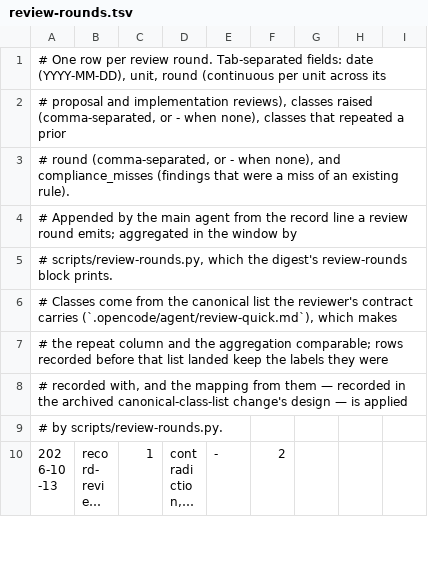
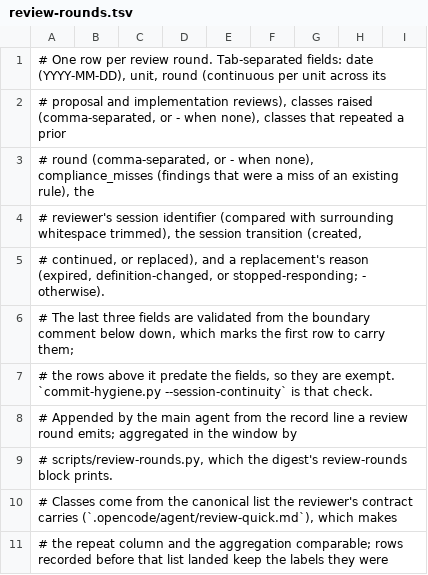
Before and after one commit to aanbrn/axon-showcase, a TSV file: docs/review-rounds.tsv, drawn as a sheet; only a part is shown; the shorter side is filled out with more unchanged rows; long unchanged cells end in …; the diff covers the shown part only.

Commit message:
track-review-session-continuity: record the reviewer's session, and check its continuity
The review gate required the main agent to continue a reviewer's session across
`review-quick` rounds, but the requirement was a decision bullet rather than a step, and
`docs/review-rounds.tsv` recorded no session -- so a loop that started a fresh session
every round was indistinguishable from one that continued, and nothing failed when a
session was restarted for no reason.

This adopts the parked idea rather than redesigning the loop. The review-gate procedure's
step 3 becomes a reviewer-session preflight: create the reviewer's session on the unit's
first round with a fresh invocation and retain the identifier it returns; on every later
round pass that saved identifier as the invocation's session-continuation parameter, never
a fresh invocation relabelled as a continuation; compare the identifier the invocation
returns with the one you saved and stop the round on a difference; and replace only after
a continuation attempt produced one of the recovery cases, recording the reason and both
identifiers. The ledger's rows gain three appended fields (the identifier, the transition,
and a replacement's reason) validated from a boundary comment down by a new
`commit-hygiene.py --session-continuity` mode, run as `verifyReviewSessionContinuity` in
`check`, with twenty focused cases. A row above the boundary must carry the pre-fields
width, so moving the marker past a row cannot exempt it silently.

The execution-level comparison is the load-bearing half: the ledger validates what a row
says, never how the session it names was obtained, so a fresh invocation recorded with the
saved identifier would otherwise satisfy it.

Review: twenty quick rounds in one continued session, plus a deep review the routing made
REQUIRED -- whose should-fix was the unenforced boundary position. The capture merged three
rules into existing AGENTS.md bullets and corrected the same over-narrow wording in the
config's design rule.

```diff
--- a/docs/review-rounds.tsv
+++ b/docs/review-rounds.tsv
@@ -2,3 +2,7 @@
 # proposal and implementation reviews), classes raised (comma-separated, or - when none), classes that repeated a prior
-# round (comma-separated, or - when none), and compliance_misses (findings that were a miss of an existing rule).
+# round (comma-separated, or - when none), compliance_misses (findings that were a miss of an existing rule), the
+# reviewer's session identifier (compared with surrounding whitespace trimmed), the session transition (created,
+# continued, or replaced), and a replacement's reason (expired, definition-changed, or stopped-responding; - otherwise).
+# The last three fields are validated from the boundary comment below down, which marks the first row to carry them;
+# the rows above it predate the fields, so they are exempt. `commit-hygiene.py --session-continuity` is that check.
 # Appended by the main agent from the record line a review round emits; aggregated in the window by
```
Also changed, not shown: 22 added rows elsewhere in this file, 14 other files.
